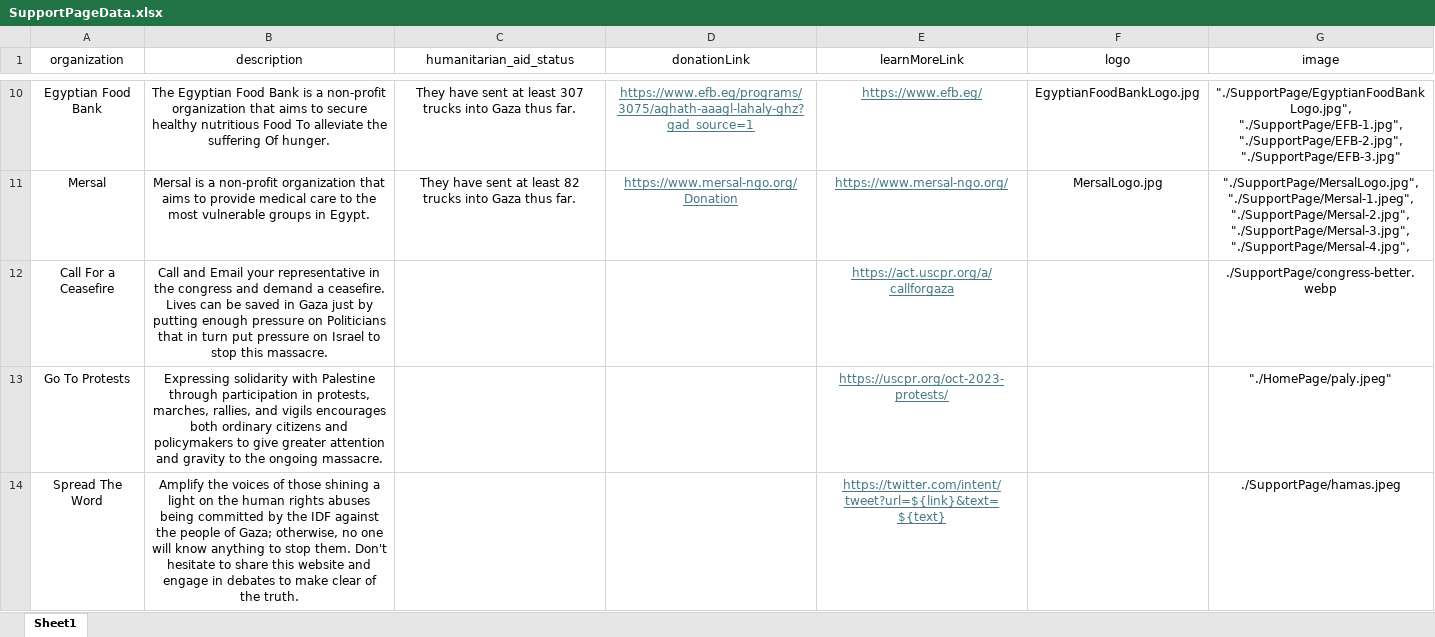
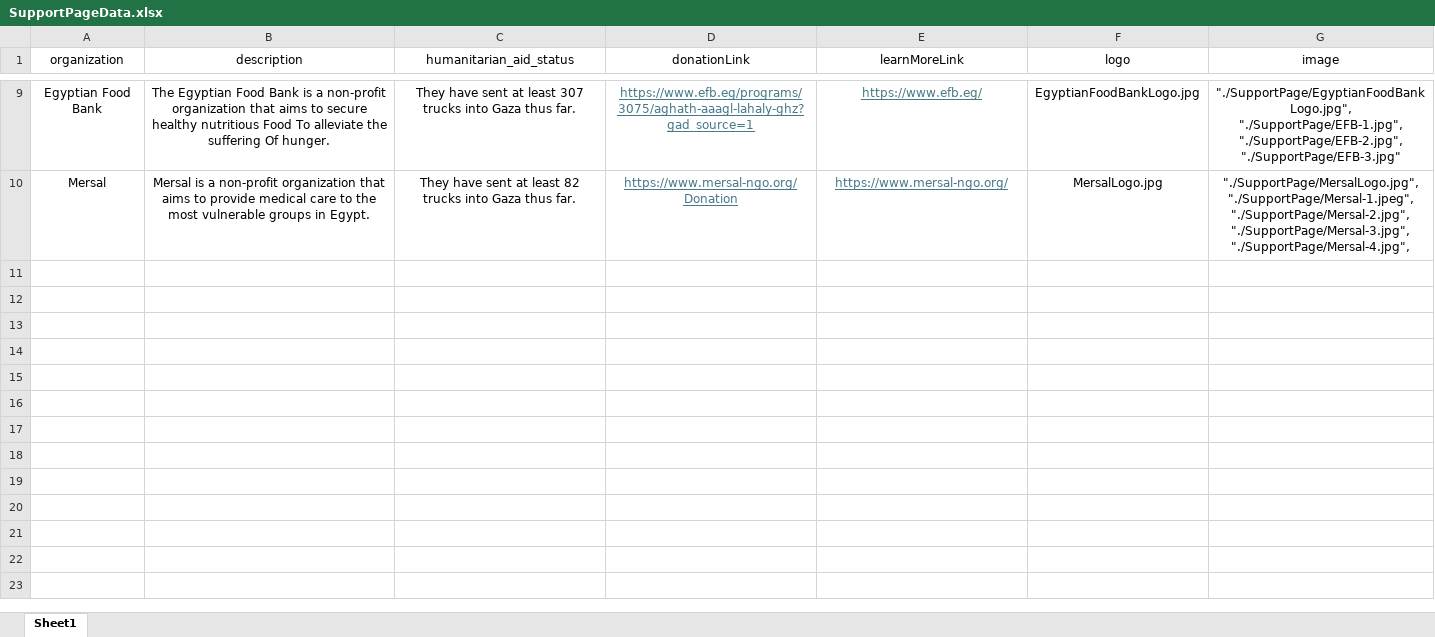
Before and after one commit to adelelwan24/Story-of-Palestine-Dashboard, an Excel workbook: data/SupportPageData.xlsx, sheet Sheet1, drawn as a sheet; only a part is shown, gaps mark what is left out; values as stored, in another font and other column widths than the file's, no borders; the diff covers the shown part only; the diff names each change by its address in the sheet, - before the commit and + after, or states it on an @@ line.

Commit message:
support page dropdown menu

```diff
--- a/data/SupportPageData.xlsx (sheet Sheet1)
+++ b/data/SupportPageData.xlsx (sheet Sheet1)
-row 12: Call For a Ceasefire | Call and Email your representative in the congress and demand a ceasefire. Lives can be saved in Gaza just by putting enough pressure on Politicians that in turn put pressure on Israel to stop this massacre. |  |  | https://act.uscpr.org/a/callforgaza |  | ./SupportPage/congress-better.webp
-row 13: Go To Protests | Expressing solidarity with Palestine through participation in protests, marches, rallies, and vigils encourages both ordinary citizens and policymakers to give greater attention and gravity to the ongoing massacre. |  |  | https://uscpr.org/oct-2023-protests/ |  | "./HomePage/paly.jpeg"
-row 14: Spread The Word | Amplify the voices of those shining a light on the human rights abuses being committed by the IDF against the people of Gaza; otherwise, no one will know anything to stop them. Don't hesitate to share this website and engage in debates to make clear of the truth. |  |  | https://twitter.com/intent/tweet?url=${link}&text=${text} |  | ./SupportPage/hamas.jpeg
```
Also changed, not shown: 3 removed rows elsewhere in this sheet, 6 other files.
